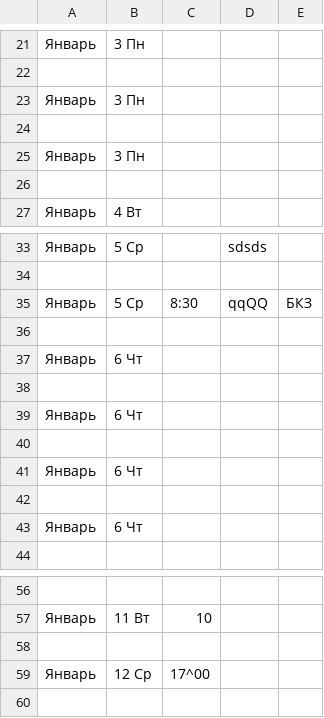
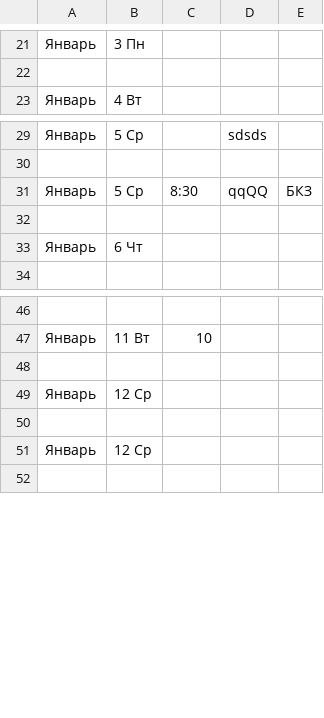
Before and after one commit to ZKFil/plan, a CSV file: currentplan.csv, drawn as a sheet; only a part is shown, gaps mark what is left out.

Commit message:
committing files

```diff
--- a/currentplan.csv
+++ b/currentplan.csv
@@ -22,6 +22,2 @@
 
-Январь,3 Пн,,,
-
-Январь,3 Пн,,,
-
 Январь,4 Вт,,,
@@ -35,8 +31,2 @@
 Январь,5 Ср,8:30,qqQQ,БКЗ
-
-Январь,6 Чт,,,
-
-Январь,6 Чт,,,
-
-Январь,6 Чт,,,
 
@@ -58,3 +48,5 @@
 
-Январь,12 Ср,17^00,,
+Январь,12 Ср,,,
+
+Январь,12 Ср,,,
 
```
